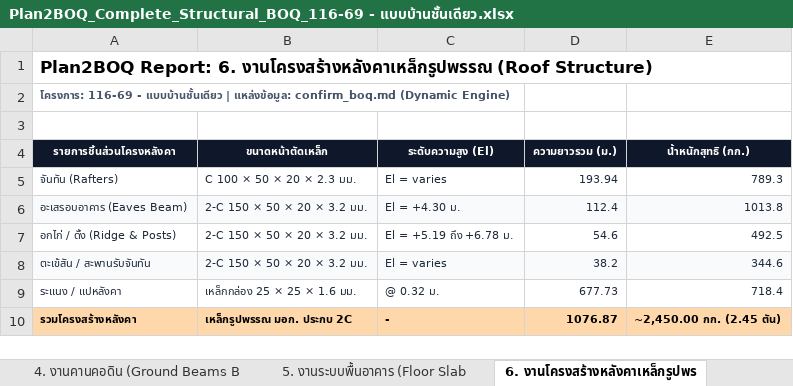
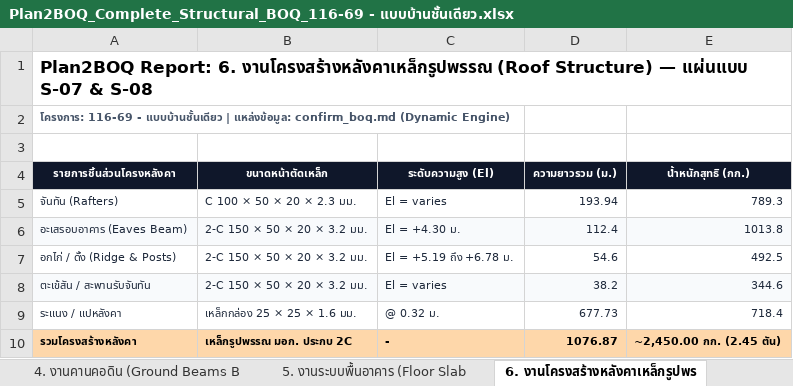
Before and after one commit to ronnakit/PDFtoBOQ, an Excel workbook: project/116-69 - แบบบ้านชั้นเดียว/boq/Plan2BOQ_Complete_Structural_BOQ_116-69 - แบบบ้านชั้นเดียว.xlsx, sheet 6. งานโครงสร้างหลังคาเหล็กรูปพร, drawn as a sheet; values as stored, in another font and other column widths than the file's, no borders; the diff names each change by its address in the sheet, - before the commit and + after, or states it on an @@ line.

```diff
--- a/project/116-69 - แบบบ้านชั้นเดียว/boq/Plan2BOQ_Complete_Structural_BOQ_116-69 - แบบบ้านชั้นเดียว.xlsx (sheet 6. งานโครงสร้างหลังคาเหล็กรูปพร)
+++ b/project/116-69 - แบบบ้านชั้นเดียว/boq/Plan2BOQ_Complete_Structural_BOQ_116-69 - แบบบ้านชั้นเดียว.xlsx (sheet 6. งานโครงสร้างหลังคาเหล็กรูปพร)
-A1 (รายการชิ้นส่วนโครงหลังคา): …(Roof Structure)
+A1 (รายการชิ้นส่วนโครงหลังคา): …(Roof Structure) — แผ่นแบบ S-07 & S-08
```
Also changed, not shown: sheet 5. งานระบบพื้นอาคาร (Floor Slab, sheet 2. งานฐานราก ค.ส.ล. (Footings, sheet 3. งานตอม่อและเสา (Piers & Colu, sheet 4. งานคานคอดิน (Ground Beams B, 2 other files.
